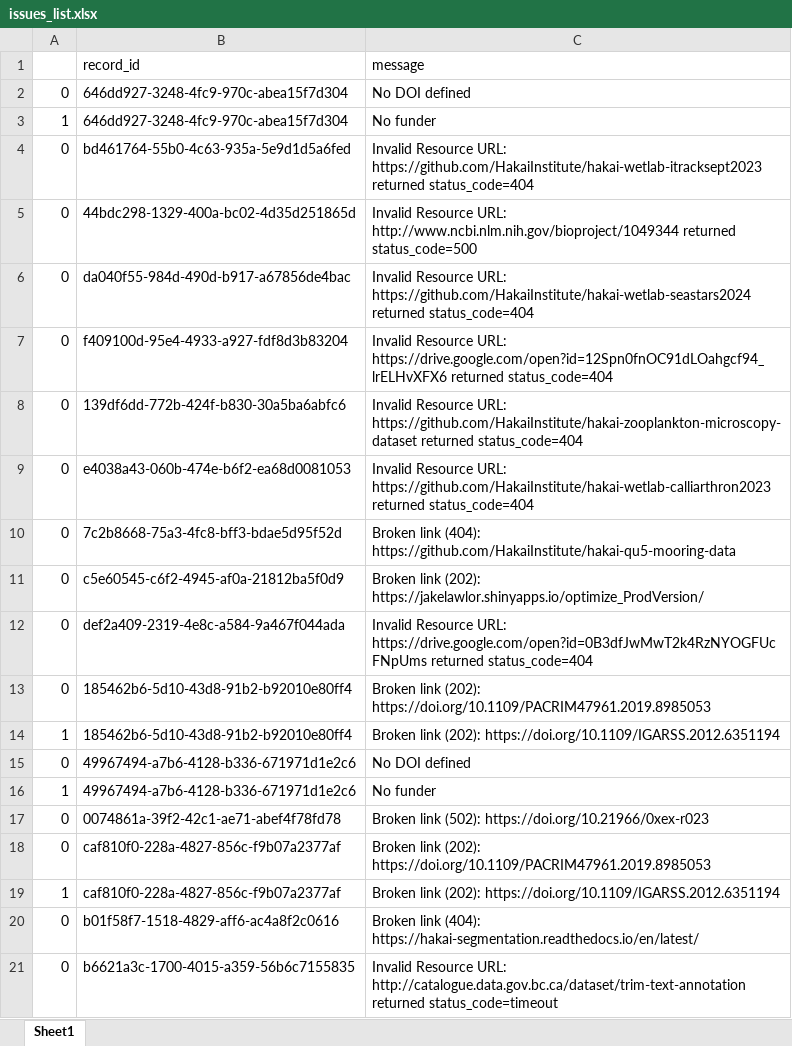
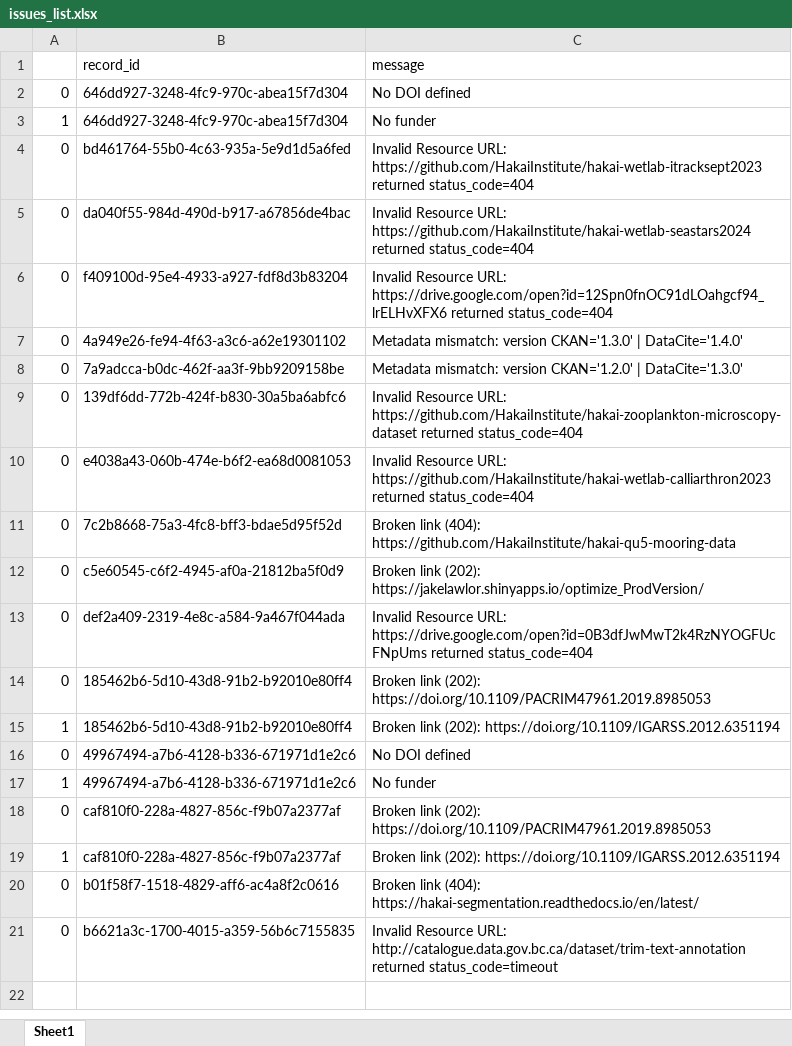
Before and after one commit to HakaiInstitute/hakai-ckan-records-checks, an Excel workbook: docs/issues_list.xlsx, sheet Sheet1, drawn as a sheet; values as stored, in another font and other column widths than the file's, no borders; removed rows and columns are numbered as before the commit, all else as after; the diff names each change by its address in the sheet, - before the commit and + after, or states it on an @@ line.

```diff
--- a/docs/issues_list.xlsx (sheet Sheet1)
+++ b/docs/issues_list.xlsx (sheet Sheet1)
-row 5: 0 | 44bdc298-1329-400a-bc02-4d35d251865d | Invalid Resource URL: http://www.ncbi.nlm.nih.gov/bioproject/1049344 returned status_code=500
+row 7: 0 | 4a949e26-fe94-4f63-a3c6-a62e19301102 | Metadata mismatch: version CKAN='1.3.0' | DataCite='1.4.0'
+row 8: 0 | 7a9adcca-b0dc-462f-aa3f-9bb9209158be | Metadata mismatch: version CKAN='1.2.0' | DataCite='1.3.0'
-row 17: 0 | 0074861a-39f2-42c1-ae71-abef4f78fd78 | Broken link (502): https://doi.org/10.21966/0xex-r023
```
Also changed, not shown: docs/catalog_summary.xlsx, 9 other files.
